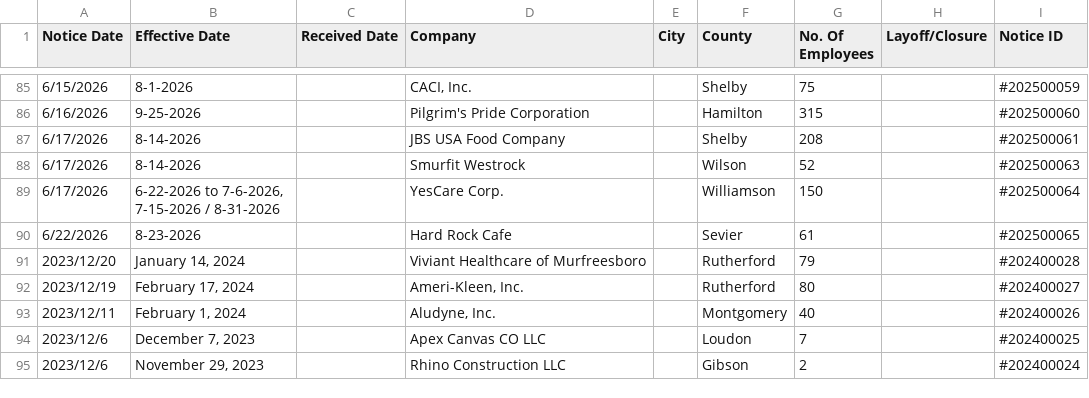
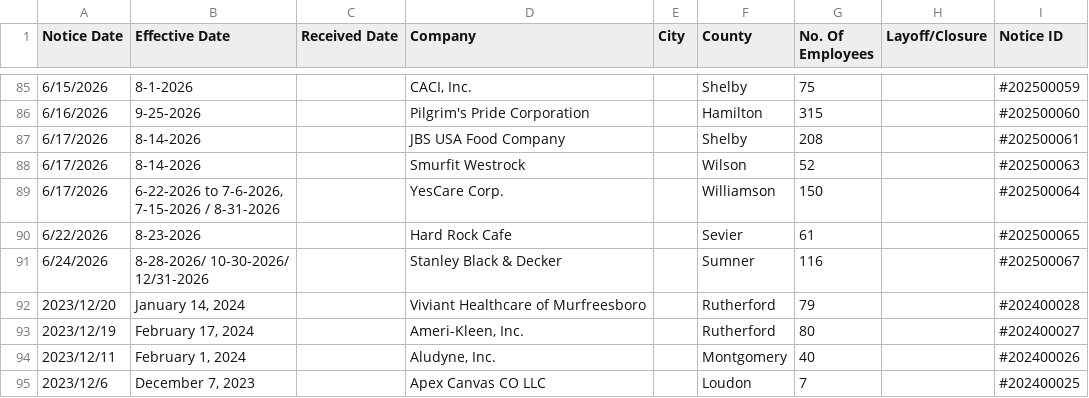
Before and after one commit to FTS-IE/github-actions-tut, a CSV file: data/tn.csv, drawn as a sheet; only a part is shown, gaps mark what is left out; the shorter side is filled out with more unchanged rows; ↵ is a line break in a cell; the diff names each change by its address in the sheet, - before the commit and + after, or states it on an @@ line.

```diff
--- a/data/tn.csv
+++ b/data/tn.csv
+row 91: 6/24/2026 | 8-28-2026/ 10-30-2026/ ↵ 12/31-2026 |  | Stanley Black & Decker |  | Sumner | 116 |  | #202500067
```
Also changed, not shown: data/ks.csv, data/me.csv, 8 other files.
